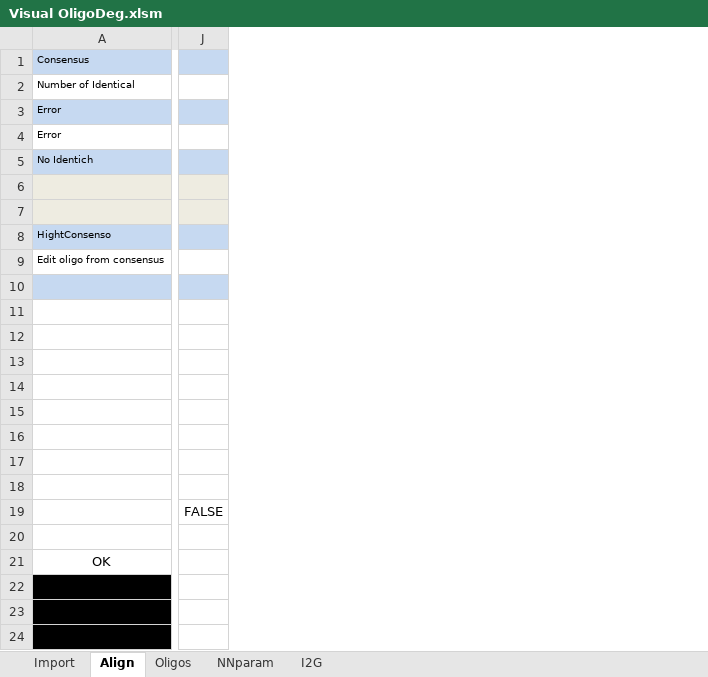
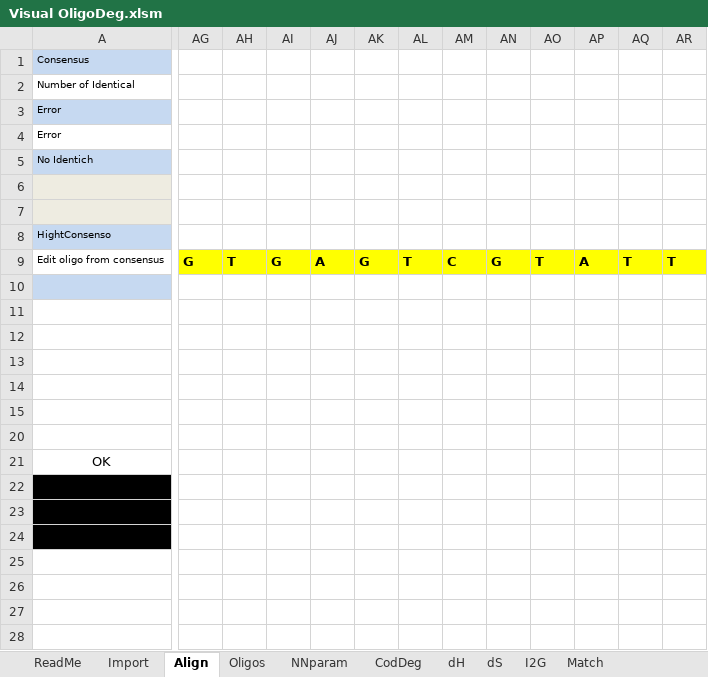
Before and after one commit to qPCR4vir/VisualOliDeg, an Excel workbook: Visual OligoDeg.xlsm, sheet Align, drawn as a sheet; only a part is shown, gaps mark what is left out; values as stored, in another font and other column widths than the file's, no borders; charts and pictures and conditional formats not drawn; removed rows and columns are numbered as before the commit, all else as after; rows hold the shown columns only; the diff covers the shown part only; the diff names each change by its address in the sheet, - before the commit and + after, or states it on an @@ line.

```diff
--- a/Visual OligoDeg.xlsm (sheet Align)
+++ b/Visual OligoDeg.xlsm (sheet Align)
@@ sheet tab unhidden: ReadMe @@
@@ sheet tab unhidden: CodDeg @@
@@ sheet tab unhidden: dH @@
@@ sheet tab unhidden: dS @@
@@ sheet tab unhidden: Match @@
-column J, empty
+column AG, row 9: G
+column AH, row 9: T
+column AI, row 9: G
+column AJ, row 9: A
+column AK, row 9: G
+column AL, row 9: T
+column AM, row 9: C
+column AN, row 9: G
+column AO, row 9: T
+column AP, row 9: A
+column AQ, row 9: T
+column AR, row 9: T
-row 6: (empty)
-row 7: (empty)
+row 6: (empty)
+row 7: (empty)
@@ row 16 hidden: (empty) @@
@@ row 17 hidden: (empty) @@
@@ row 18 hidden: (empty) @@
@@ row 19 hidden:  | FALSE @@
```
Also changed, not shown: 2 added columns and 4 edited cells elsewhere in this sheet, sheet Oligos, sheet Import, formulas that keep their value, charts or pictures, 1 other file.
